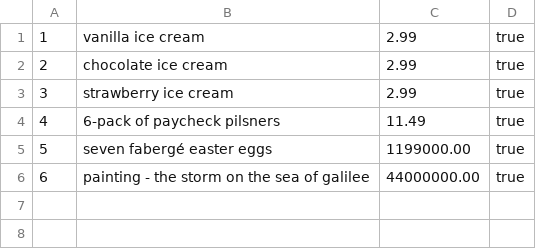
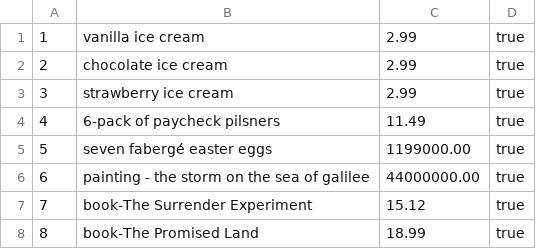
Before and after one commit to jjanezhang/databaes-project, a CSV file: db/data/Products.csv, drawn as a sheet.

Commit message:
added a product

```diff
--- a/db/data/Products.csv
+++ b/db/data/Products.csv
@@ -6 +6,3 @@
 6,painting - the storm on the sea of galilee,44000000.00,true
+7,book-The Surrender Experiment,15.12,true
+8,book-The Promised Land,18.99,true
```
Also changed, not shown: 2 other files.
